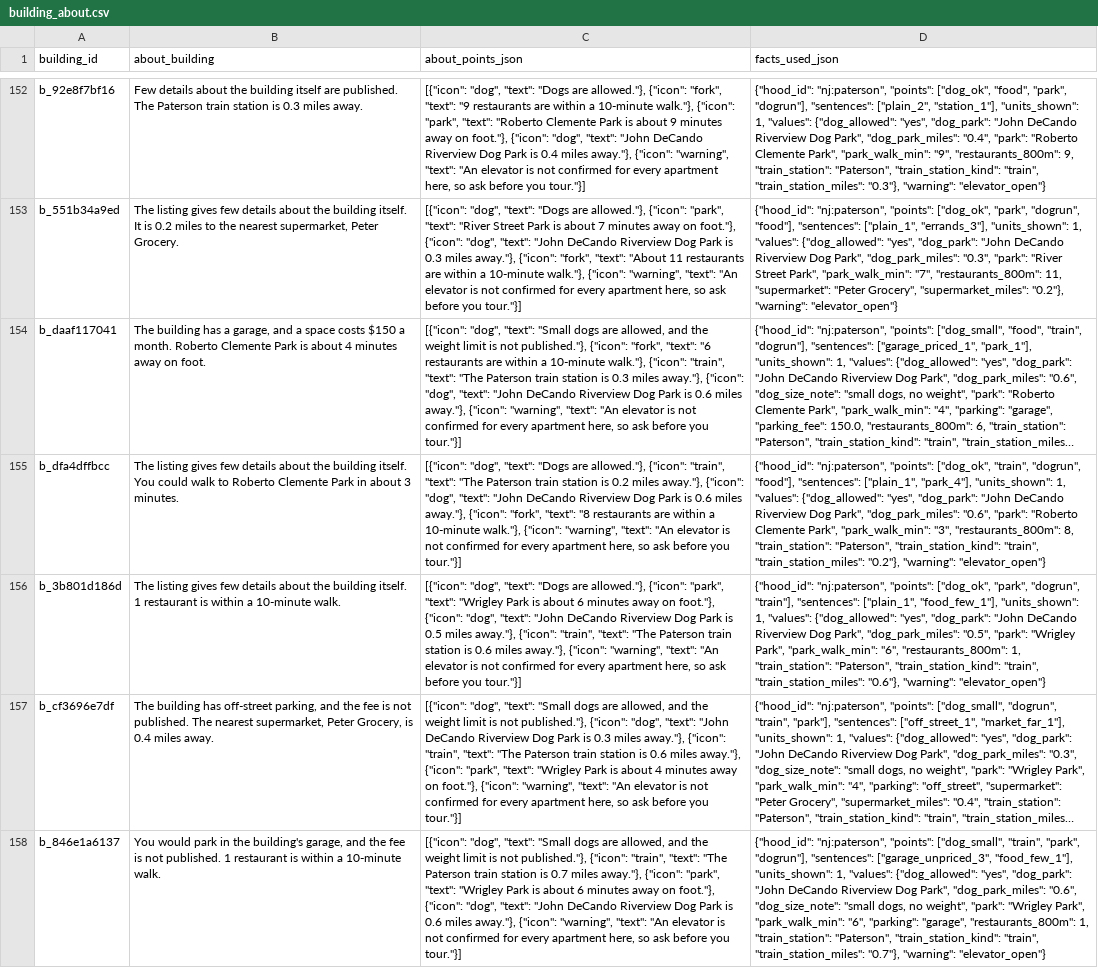
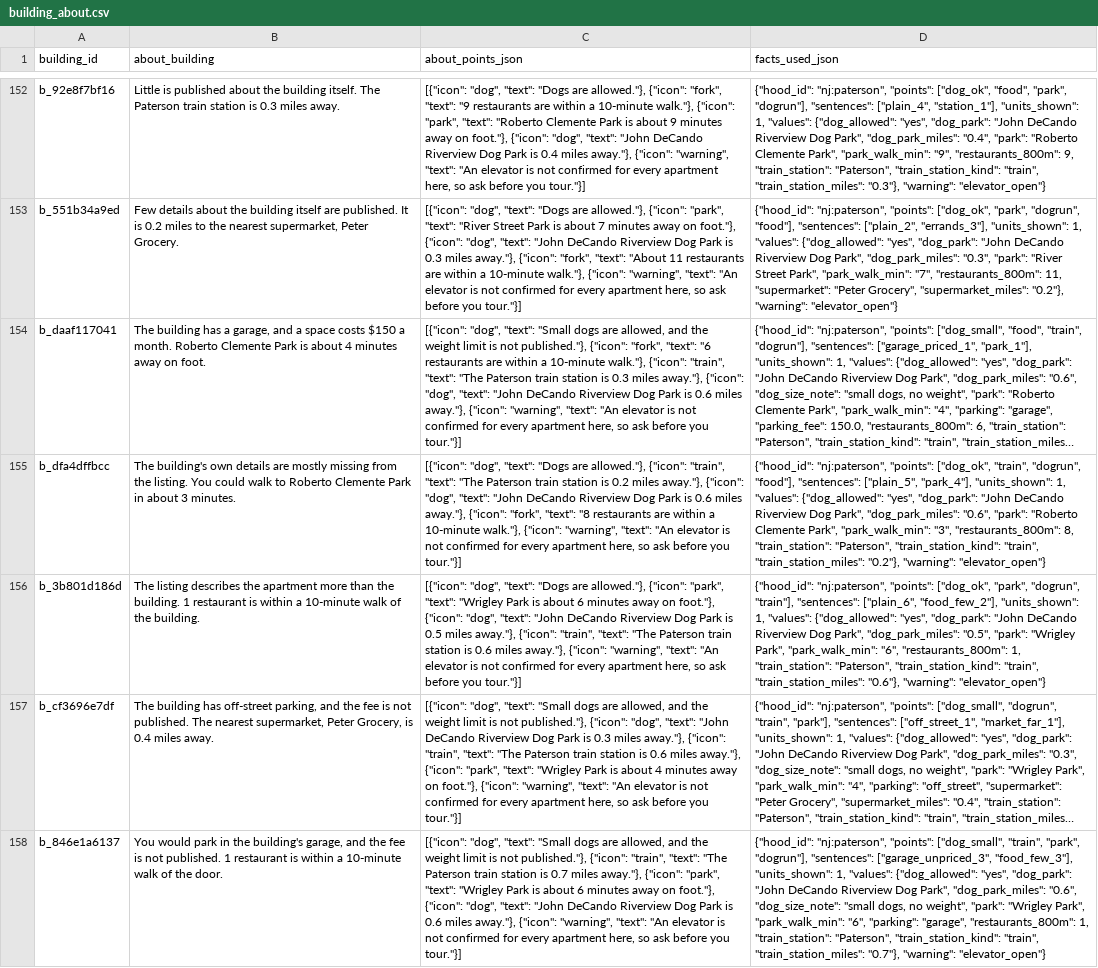
Before and after one commit to wthompson1804/SuperWritingEngine, a CSV file: house-hunt/data/reference/building_about.csv, drawn as a sheet; only a part is shown, gaps mark what is left out; long unchanged cells end in …; the diff covers the shown part only; the diff names each change by its address in the sheet, - before the commit and + after, or states it on an @@ line.

```diff
--- a/house-hunt/data/reference/building_about.csv
+++ b/house-hunt/data/reference/building_about.csv
-B152 (about_building): Few details about the building itself are published. The Paterson…
+B152 (about_building): Little is published about the building itself. The Paterson…
-D152 (facts_used_json): …"dogrun"], "sentences": ["plain_2", "station_1"], "units_shown":…
+D152 (facts_used_json): …"dogrun"], "sentences": ["plain_4", "station_1"], "units_shown":…
-B153 (about_building): The listing gives few details about the building itself. It is…
+B153 (about_building): Few details about the building itself are published. It is…
-D153 (facts_used_json): …"food"], "sentences": ["plain_1", "errands_3"], "units_shown":…
+D153 (facts_used_json): …"food"], "sentences": ["plain_2", "errands_3"], "units_shown":…
-B155 (about_building): The listing gives few details about the building itself. You could…
+B155 (about_building): The building's own details are mostly missing from the listing. You could…
-D155 (facts_used_json): …"food"], "sentences": ["plain_1", "park_4"], "units_shown":…
+D155 (facts_used_json): …"food"], "sentences": ["plain_5", "park_4"], "units_shown":…
-B156 (about_building): The listing gives few details about the building itself. 1 restaurant is within a 10-minute walk.
+B156 (about_building): The listing describes the apartment more than the building. 1 restaurant is within a 10-minute walk of the building.
-D156 (facts_used_json): …"train"], "sentences": ["plain_1", "food_few_1"], "units_shown": 1,…
+D156 (facts_used_json): …"train"], "sentences": ["plain_6", "food_few_2"], "units_shown": 1,…
-B158 (about_building): …a 10-minute walk.
+B158 (about_building): …a 10-minute walk of the door.
-D158 (facts_used_json): …"sentences": ["garage_unpriced_3", "food_few_1"], "units_shown": 1,…
+D158 (facts_used_json): …"sentences": ["garage_unpriced_3", "food_few_3"], "units_shown": 1,…
```
Also changed, not shown: 135 edited cells elsewhere in this file, 6 other files.
